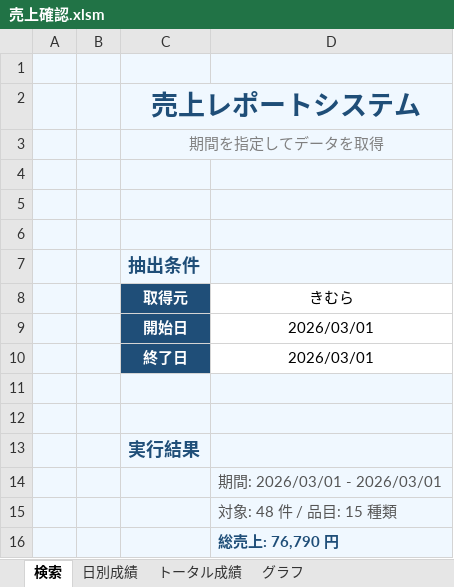
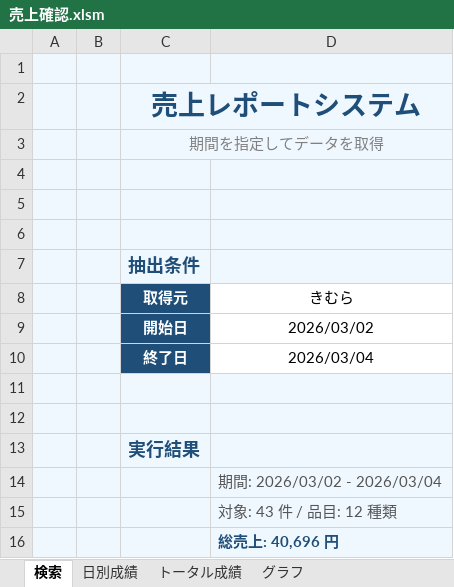
Before and after one commit to nakka0509/sales-report, an Excel workbook: 売上確認.xlsm, sheet 検索, drawn as a sheet; values as stored, in another font and other column widths than the file's, no borders; charts and pictures not drawn; the diff names each change by its address in the sheet, - before the commit and + after, or states it on an @@ line.

```diff
--- a/売上確認.xlsm (sheet 検索)
+++ b/売上確認.xlsm (sheet 検索)
-D9 (きむら): 2026/03/01
+D9 (きむら): 2026/03/02
-D10 (きむら): 2026/03/01
+D10 (きむら): 2026/03/04
-D14 (きむら): 期間: 2026/03/01 - 2026/03/01
+D14 (きむら): 期間: 2026/03/02 - 2026/03/04
-D15 (きむら): 対象: 48 件 / 品目: 15 種類
+D15 (きむら): 対象: 43 件 / 品目: 12 種類
-D16 (きむら): 総売上: 76,790 円
+D16 (きむら): 総売上: 40,696 円
```
Also changed, not shown: sheet 日別成績, sheet トータル成績, hidden cells, charts or pictures, データベース/売上管理表.xlsx, 5 other files.
